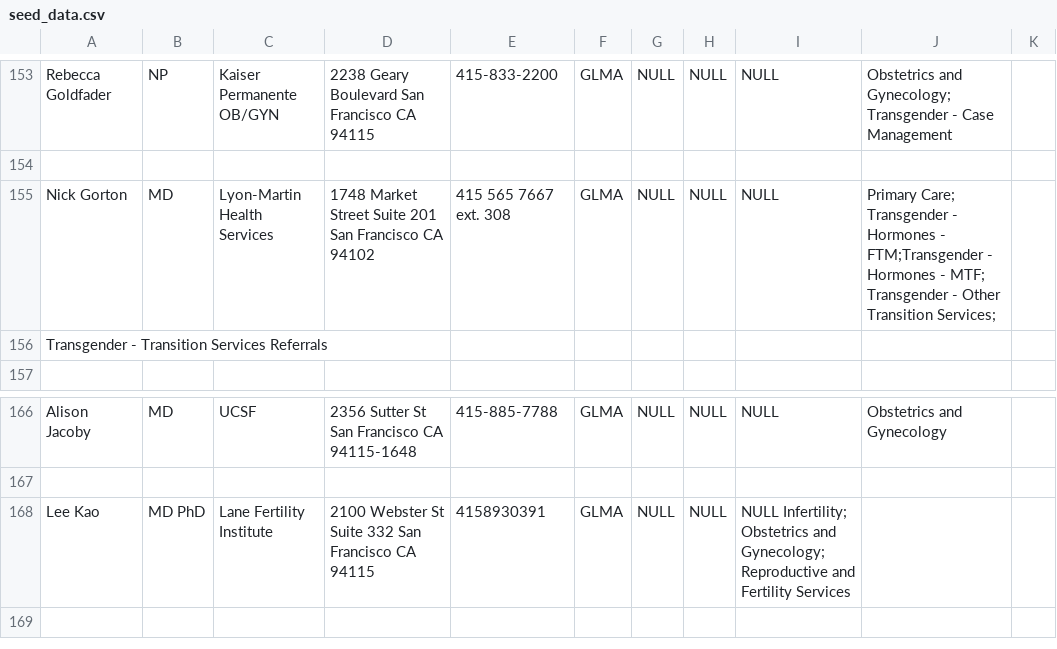
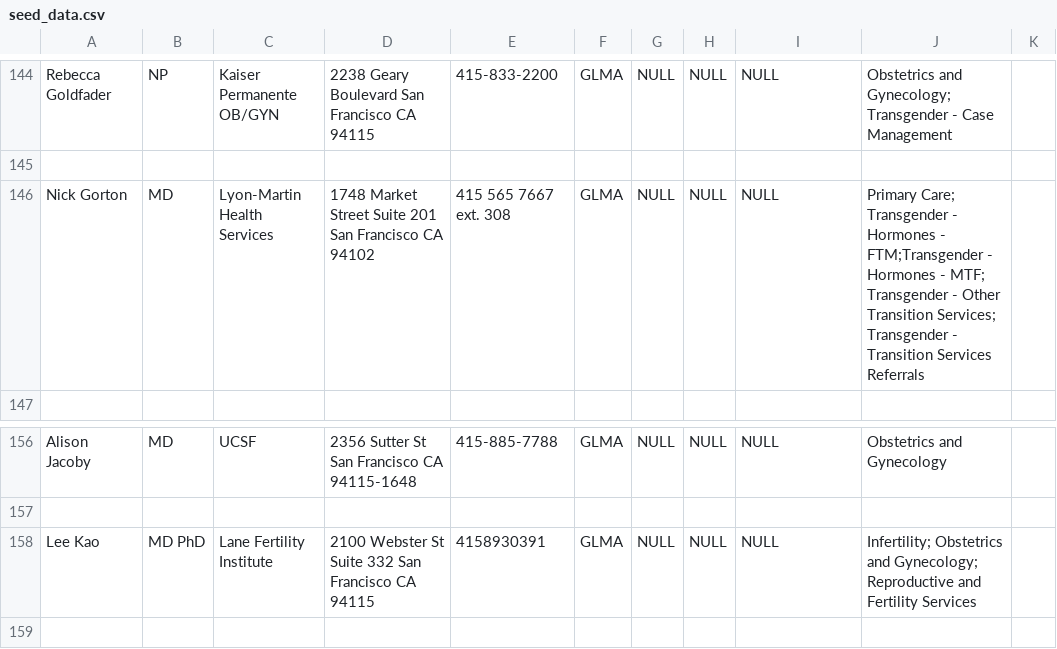
Before and after one commit to Lee33333/hackbright.project, a CSV file: seed_data.csv, drawn as a sheet; only a part is shown, gaps mark what is left out; the diff covers the shown part only.

```diff
--- a/seed_data.csv
+++ b/seed_data.csv
@@ -154,4 +145,3 @@ Rebecca Goldfader,NP,Kaiser Permanente OB/GYN,2238 Geary Boulevard San Francisco
 
-Nick Gorton,MD,Lyon-Martin Health Services,1748 Market Street Suite 201 San Francisco CA 94102,415 565 7667 ext. 308,GLMA,NULL,NULL,NULL,Primary Care; Transgender - Hormones - FTM;Transgender - Hormones - MTF; Transgender - Other Transition Services;
-Transgender - Transition Services Referrals
+Nick Gorton,MD,Lyon-Martin Health Services,1748 Market Street Suite 201 San Francisco CA 94102,415 565 7667 ext. 308,GLMA,NULL,NULL,NULL,Primary Care; Transgender - Hormones - FTM;Transgender - Hormones - MTF; Transgender - Other Transition Services; Transgender - Transition Services Referrals
 
@@ -167,3 +157,3 @@ Alison Jacoby,MD,UCSF,2356 Sutter St San Francisco CA 94115-1648,415-885-7788,GL
 
-Lee Kao,MD PhD,Lane Fertility Institute,2100 Webster St Suite 332 San Francisco CA 94115,4158930391,GLMA,NULL,NULL,NULL Infertility; Obstetrics and Gynecology; Reproductive and Fertility Services
+Lee Kao,MD PhD,Lane Fertility Institute,2100 Webster St Suite 332 San Francisco CA 94115,4158930391,GLMA,NULL,NULL,NULL, Infertility; Obstetrics and Gynecology; Reproductive and Fertility Services
 
```
Also changed, not shown: 9 removed rows and 22 edited cells elsewhere in this file, 3 other files.
